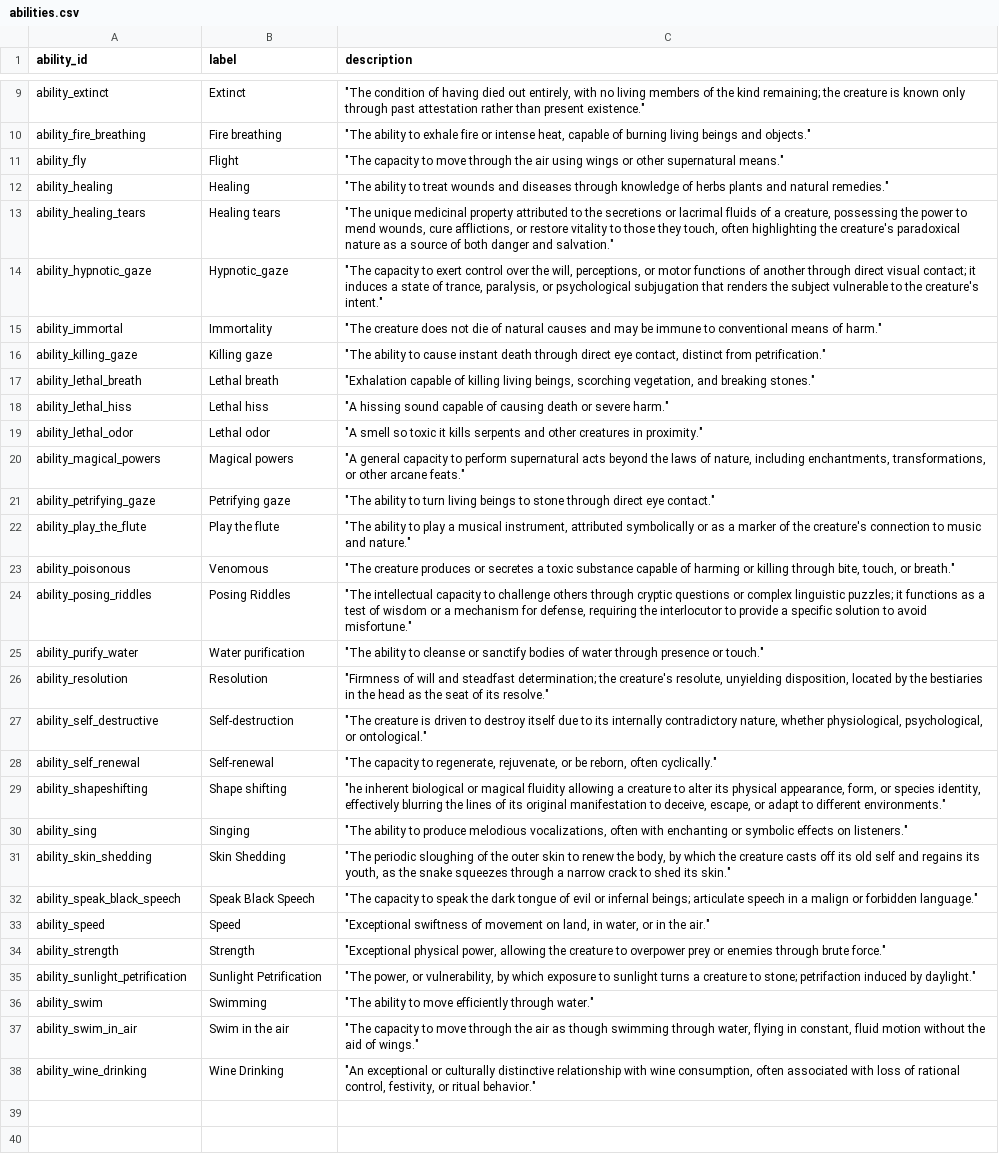
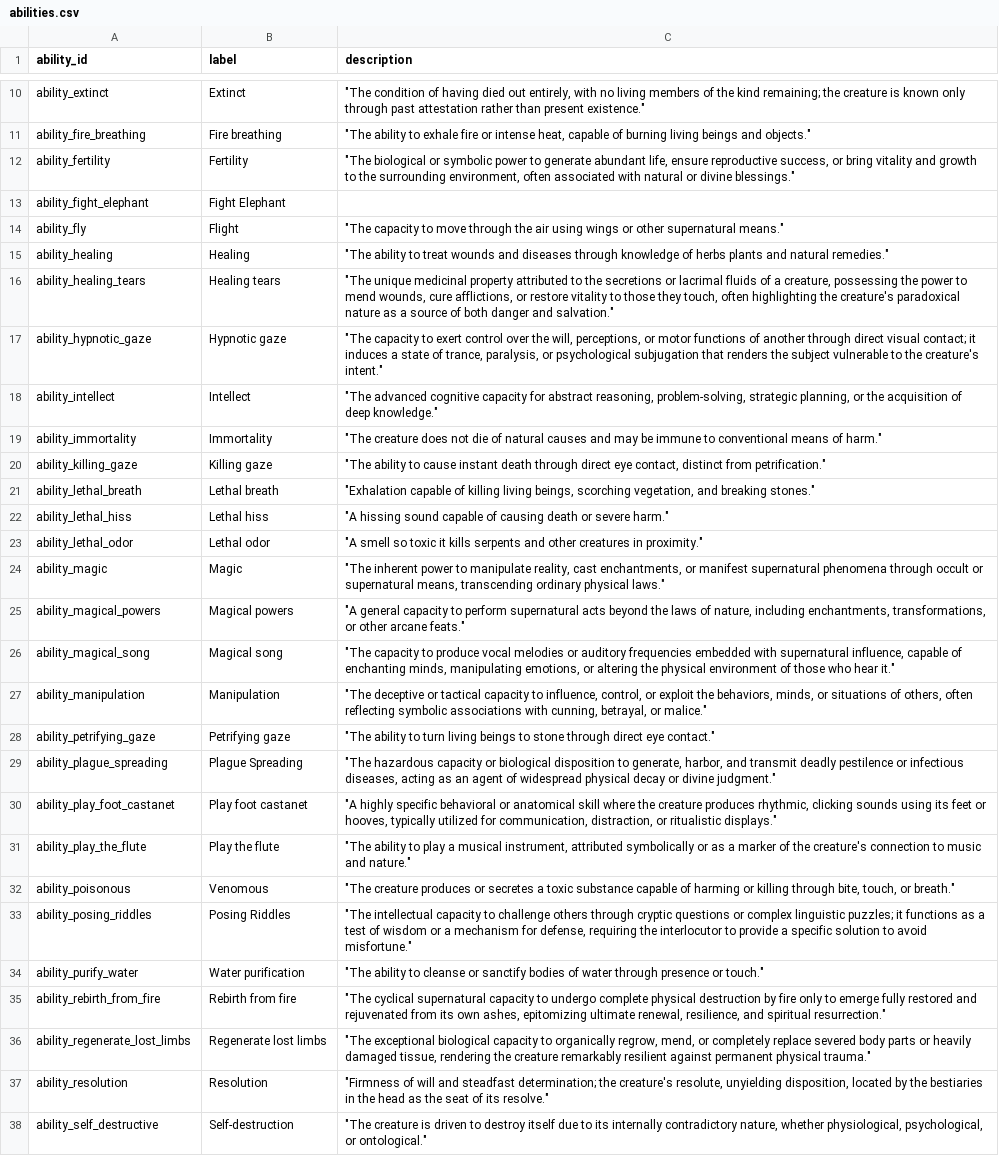
Before and after one commit to hexWitches/beast, a CSV file: graph/data/abilities.csv, drawn as a sheet; only a part is shown, gaps mark what is left out; the shorter side is filled out with more unchanged rows; the diff covers the shown part only.

Commit message:
fix graph data

```diff
--- a/graph/data/abilities.csv
+++ b/graph/data/abilities.csv
@@ -10,2 +11,4 @@ ability_extinct,Extinct,"""The condition of having died out entirely, with no li
 ability_fire_breathing,Fire breathing,"""The ability to exhale fire or intense heat, capable of burning living beings and objects."""
+ability_fertility,Fertility,"""The biological or symbolic power to generate abundant life, ensure reproductive success, or bring vitality and growth to the surrounding environment, often associated with natural or divine blessings."""
+ability_fight_elephant,Fight Elephant,
 ability_fly,Flight,"""The capacity to move through the air using wings or other supernatural means."""
@@ -13,4 +16,5 @@ ability_healing,Healing,"""The ability to treat wounds and diseases through know
 ability_healing_tears,Healing tears,"""The unique medicinal property attributed to the secretions or lacrimal fluids of a creature, possessing the power to mend wounds, cure afflictions, or restore vitality to those they touch, often highlighting the creature's paradoxical nature as a source of both danger and salvation."""
-ability_hypnotic_gaze,Hypnotic_gaze,"""The capacity to exert control over the will, perceptions, or motor functions of another through direct visual contact; it induces a state of trance, paralysis, or psychological subjugation that renders the subject vulnerable to the creature's intent."""
-ability_immortal,Immortality,"""The creature does not die of natural causes and may be immune to conventional means of harm."""
+ability_hypnotic_gaze,Hypnotic gaze,"""The capacity to exert control over the will, perceptions, or motor functions of another through direct visual contact; it induces a state of trance, paralysis, or psychological subjugation that renders the subject vulnerable to the creature's intent."""
+ability_intellect,Intellect,"""The advanced cognitive capacity for abstract reasoning, problem-solving, strategic planning, or the acquisition of deep knowledge."""
+ability_immortality,Immortality,"""The creature does not die of natural causes and may be immune to conventional means of harm."""
 ability_killing_gaze,Killing gaze,"""The ability to cause instant death through direct eye contact, distinct from petrification."""
@@ -19,4 +23,9 @@ ability_lethal_hiss,Lethal hiss,"""A hissing sound capable of causing death or s
 ability_lethal_odor,Lethal odor,"""A smell so toxic it kills serpents and other creatures in proximity."""
+ability_magic,Magic,"""The inherent power to manipulate reality, cast enchantments, or manifest supernatural phenomena through occult or supernatural means, transcending ordinary physical laws."""
 ability_magical_powers,Magical powers,"""A general capacity to perform supernatural acts beyond the laws of nature, including enchantments, transformations, or other arcane feats."""
+ability_magical_song,Magical song,"""The capacity to produce vocal melodies or auditory frequencies embedded with supernatural influence, capable of enchanting minds, manipulating emotions, or altering the physical environment of those who hear it."""
+ability_manipulation,Manipulation,"""The deceptive or tactical capacity to influence, control, or exploit the behaviors, minds, or situations of others, often reflecting symbolic associations with cunning, betrayal, or malice."""
 ability_petrifying_gaze,Petrifying gaze,"""The ability to turn living beings to stone through direct eye contact."""
+ability_plague_spreading,Plague Spreading,"""The hazardous capacity or biological disposition to generate, harbor, and transmit deadly pestilence or infectious diseases, acting as an agent of widespread physical decay or divine judgment."""
+ability_play_foot_castanet,Play foot castanet,"""A highly specific behavioral or anatomical skill where the creature produces rhythmic, clicking sounds using its feet or hooves, typically utilized for communication, distraction, or ritualistic displays."""
 ability_play_the_flute,Play the flute,"""The ability to play a musical instrument, attributed symbolically or as a marker of the creature's connection to music and nature."""
@@ -25,2 +34,4 @@ ability_posing_riddles,Posing Riddles,"""The intellectual capacity to challenge
 ability_purify_water,Water purification,"""The ability to cleanse or sanctify bodies of water through presence or touch."""
+ability_rebirth_from_fire,Rebirth from fire,"""The cyclical supernatural capacity to undergo complete physical destruction by fire only to emerge fully restored and rejuvenated from its own ashes, epitomizing ultimate renewal, resilience, and spiritual resurrection."""
+ability_regenerate_lost_limbs,Regenerate lost limbs,"""The exceptional biological capacity to organically regrow, mend, or completely replace severed body parts or heavily damaged tissue, rendering the creature remarkably resilient against permanent physical trauma."""
 ability_resolution,Resolution,"""Firmness of will and steadfast determination; the creature's resolute, unyielding disposition, located by the bestiaries in the head as the seat of its resolve."""
```
Also changed, not shown: 7 added rows elsewhere in this file, graph/data/anatomical_parts.csv, graph/data/archetypes.csv, 9 other files.
